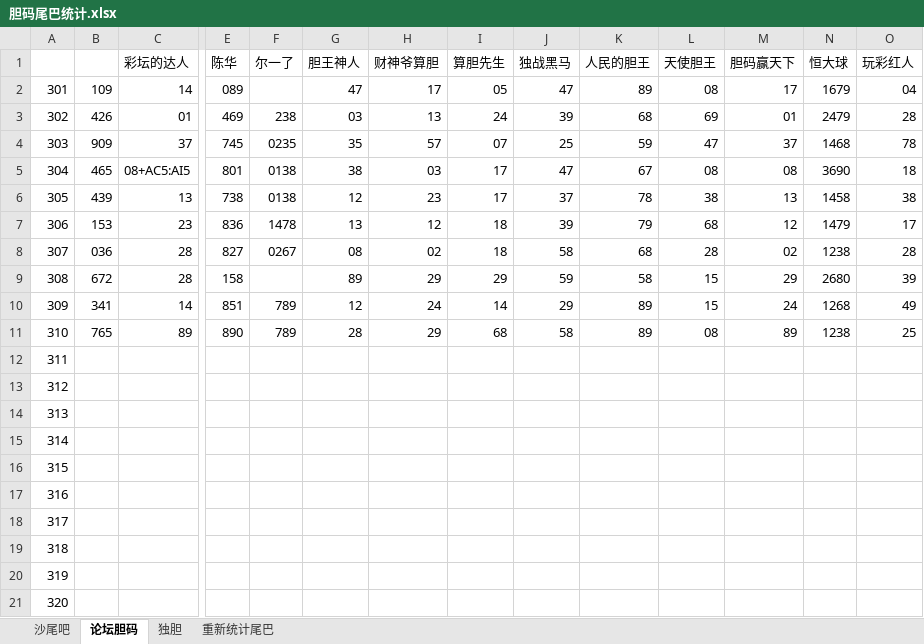
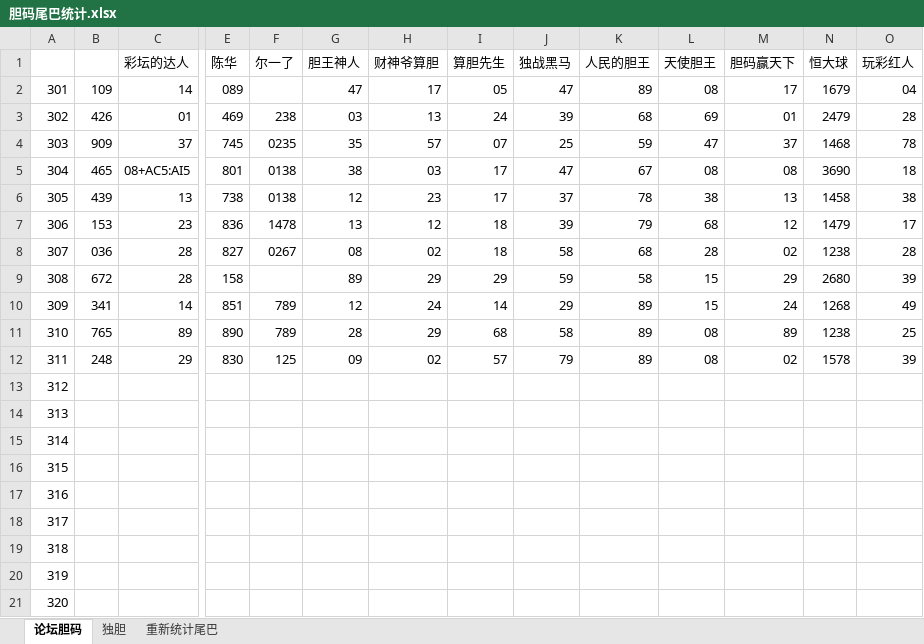
Before and after one commit to huahua495/MyLottery, an Excel workbook: app/src/main/java/com/renfei/mylottery/file/胆码尾巴统计.xlsx, sheet 论坛胆码, drawn as a sheet; only a part is shown, gaps mark what is left out; values as stored, in another font and other column widths than the file's, no cell formats; the diff covers the shown part only; the diff names each change by its address in the sheet, - before the commit and + after, or states it on an @@ line.

```diff
--- a/app/src/main/java/com/renfei/mylottery/file/胆码尾巴统计.xlsx (sheet 论坛胆码)
+++ b/app/src/main/java/com/renfei/mylottery/file/胆码尾巴统计.xlsx (sheet 论坛胆码)
-sheet tab: 沙尾吧
-B12: (empty)
+B12: 248
-C12 (彩坛的达人): (empty)
+C12 (彩坛的达人): 29
-E12 (陈华): (empty)
+E12 (陈华): 830
-F12 (尔一了): (empty)
+F12 (尔一了): 125
-G12 (胆王神人): (empty)
+G12 (胆王神人): 09
-H12 (财神爷算胆): (empty)
+H12 (财神爷算胆): 02
-I12 (算胆先生): (empty)
+I12 (算胆先生): 57
-J12 (独战黑马): (empty)
+J12 (独战黑马): 79
-K12 (人民的胆王): (empty)
+K12 (人民的胆王): 89
-L12 (天使胆王): (empty)
+L12 (天使胆王): 08
-M12 (胆码赢天下): (empty)
+M12 (胆码赢天下): 02
-N12 (恒大球): (empty)
+N12 (恒大球): 1578
-O12 (玩彩红人): (empty)
+O12 (玩彩红人): 39
```
Also changed, not shown: 17 edited cells elsewhere in this sheet, sheet 重新统计尾巴, sheet 独胆, cell formats, 4 other files.
